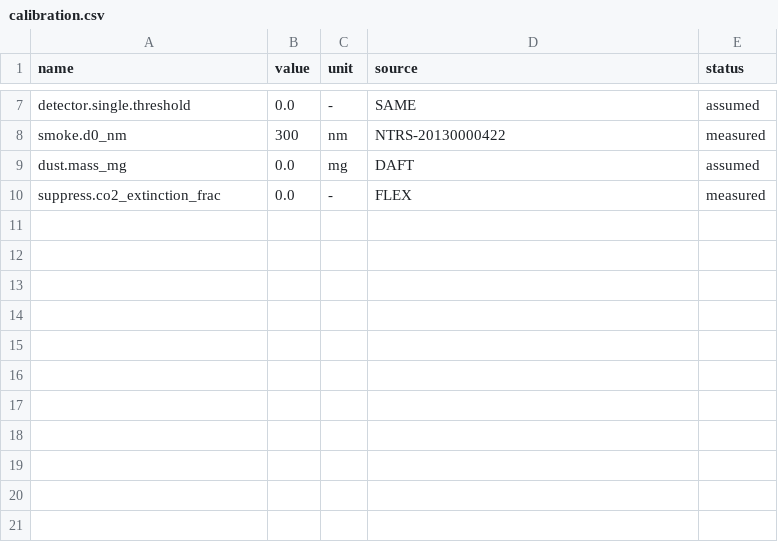
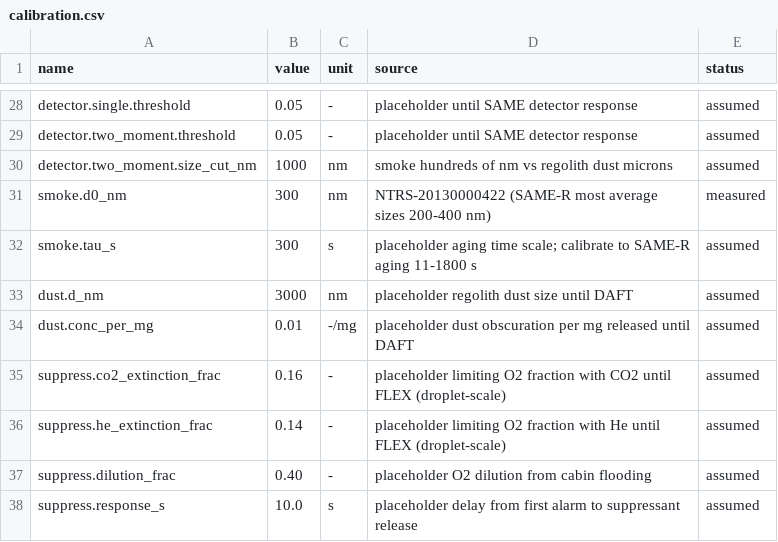
Before and after one commit to ruthwik-dhama/ember, a CSV file: data/calibration.csv, drawn as a sheet; only a part is shown, gaps mark what is left out; removed rows and columns are numbered as before the commit, all else as after; the diff covers the shown part only; the diff names each change by its address in the sheet, - before the commit and + after, or states it on an @@ line.

Commit message:
Physics engine v1: reduced-order smoke/dust transport, flame growth, detectors, CO2/He suppression
- 3D advection-diffusion grid with g^(1/3) buoyancy on smoke, vent outflow tracked as smoke_escaped
- Flame radius grows at spread_rate(v0, X_O2, u_eff); u_eff mixes vent and buoyant flow
- Single and two-moment detectors with smoke aging; dust puffs at the airlock
- Fast mode simulate(cfg, frames=False) for Red/Blue/metrics; gravity_sweep() for the gravity panel
- All constants read from data/calibration.csv, marked assumed until BASS/FLEX/SAME values land
- Behaviour tests enabled, plus dust false-alarm and gravity-order tests

```diff
--- a/data/calibration.csv
+++ b/data/calibration.csv
-B28 (value): 0.0
+B28 (value): 0.05
-D28 (source): SAME
+D28 (source): placeholder until SAME detector response
+row 29: detector.two_moment.threshold | 0.05 | - | placeholder until SAME detector response | assumed
+row 30: detector.two_moment.size_cut_nm | 1000 | nm | smoke hundreds of nm vs regolith dust microns | assumed
-D31 (source): NTRS-20130000422
+D31 (source): NTRS-20130000422 (SAME-R most average sizes 200-400 nm)
-row 9: dust.mass_mg | 0.0 | mg | DAFT | assumed
+row 32: smoke.tau_s | 300 | s | placeholder aging time scale; calibrate to SAME-R aging 11-1800 s | assumed
+row 33: dust.d_nm | 3000 | nm | placeholder regolith dust size until DAFT | assumed
+row 34: dust.conc_per_mg | 0.01 | -/mg | placeholder dust obscuration per mg released until DAFT | assumed
-B35 (value): 0.0
+B35 (value): 0.16
-D35 (source): FLEX
+D35 (source): placeholder limiting O2 fraction with CO2 until FLEX (droplet-scale)
-E35 (status): measured
+E35 (status): assumed
+row 36: suppress.he_extinction_frac | 0.14 | - | placeholder limiting O2 fraction with He until FLEX (droplet-scale) | assumed
+row 37: suppress.dilution_frac | 0.40 | - | placeholder O2 dilution from cabin flooding | assumed
+row 38: suppress.response_s | 10.0 | s | placeholder delay from first alarm to suppressant release | assumed
```
Also changed, not shown: 25 added rows, 4 removed rows and 2 edited cells elsewhere in this file, 6 other files.
